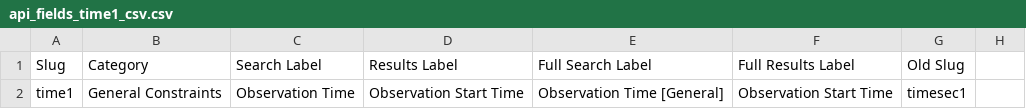
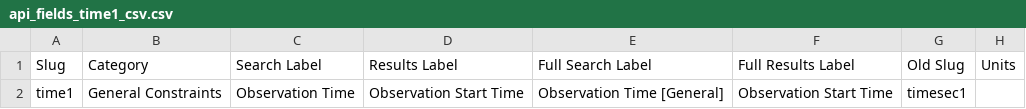
Before and after one commit to SETI/rms-opus, a CSV file: opus/application/test_api/responses/api_fields_time1_csv.csv, drawn as a sheet; the diff names each change by its address in the sheet, - before the commit and + after, or states it on an @@ line.

Commit message:
Fix fields.csv and unit tests

```diff
--- a/opus/application/test_api/responses/api_fields_time1_csv.csv
+++ b/opus/application/test_api/responses/api_fields_time1_csv.csv
-H1: (empty)
+H1: Units
```
Also changed, not shown: 4 other files.
